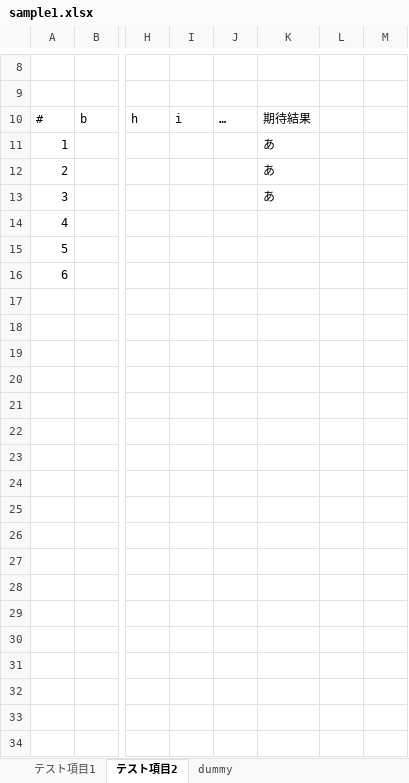
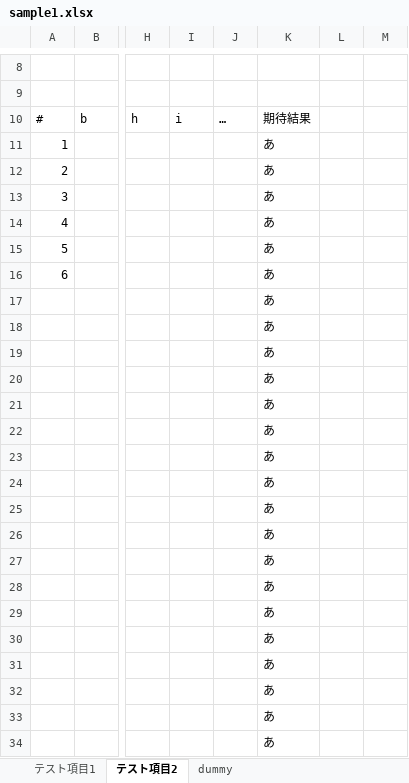
Before and after one commit to y24/TestProgressRecord, an Excel workbook: input_sample/sample1.xlsx, sheet テスト項目2, drawn as a sheet; only a part is shown, gaps mark what is left out; values as stored, in another font and other column widths than the file's, no borders; rows hold the shown columns only; the diff names each change by its address in the sheet, - before the commit and + after, or states it on an @@ line.

```diff
--- a/input_sample/sample1.xlsx (sheet テスト項目2)
+++ b/input_sample/sample1.xlsx (sheet テスト項目2)
-K14:K28: (empty)
+K14:K28: あ
+row 29:  |  |  |  |  | あ
+row 30:  |  |  |  |  | あ
+row 31:  |  |  |  |  | あ
+row 32:  |  |  |  |  | あ
+row 33:  |  |  |  |  | あ
+row 34:  |  |  |  |  | あ
```
Also changed, not shown: 3 other files.
